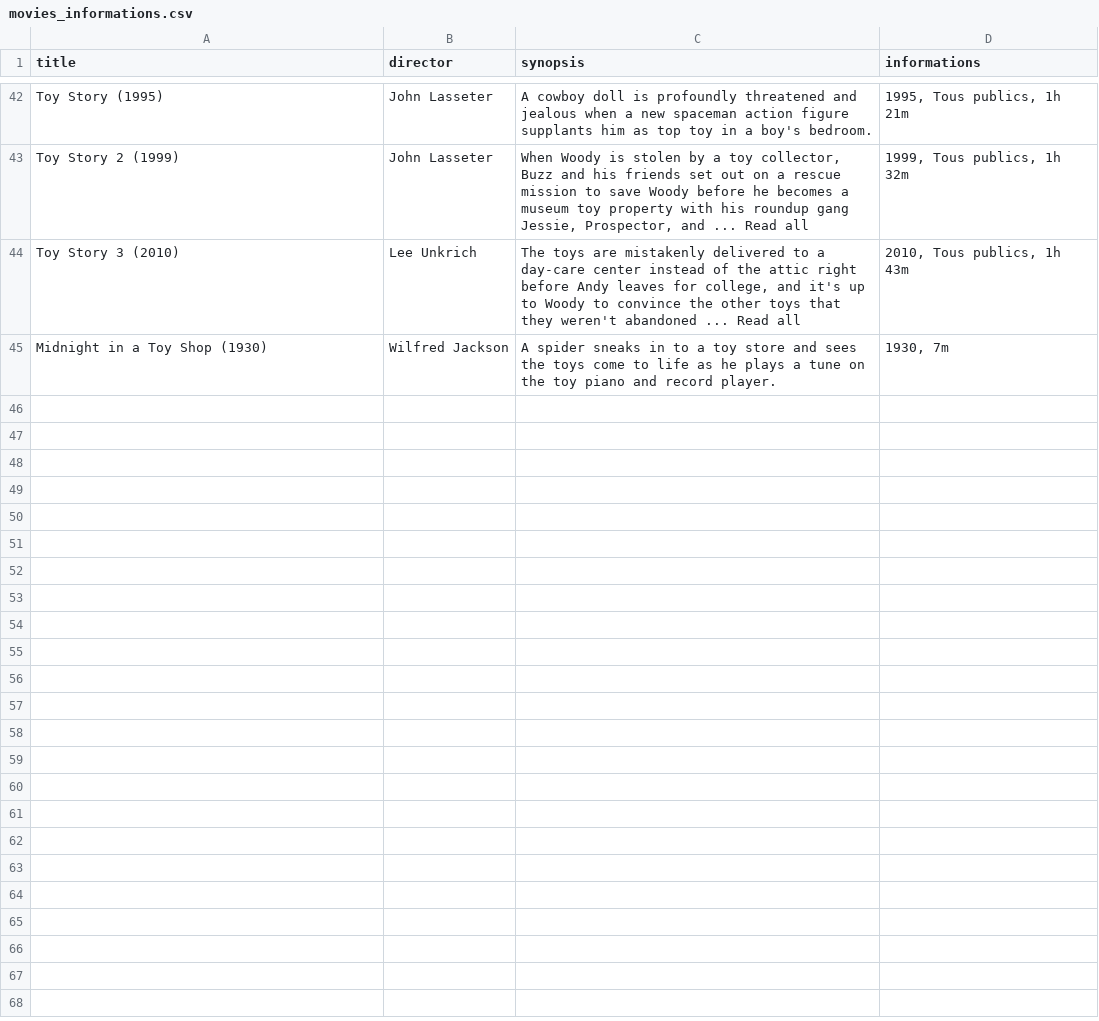
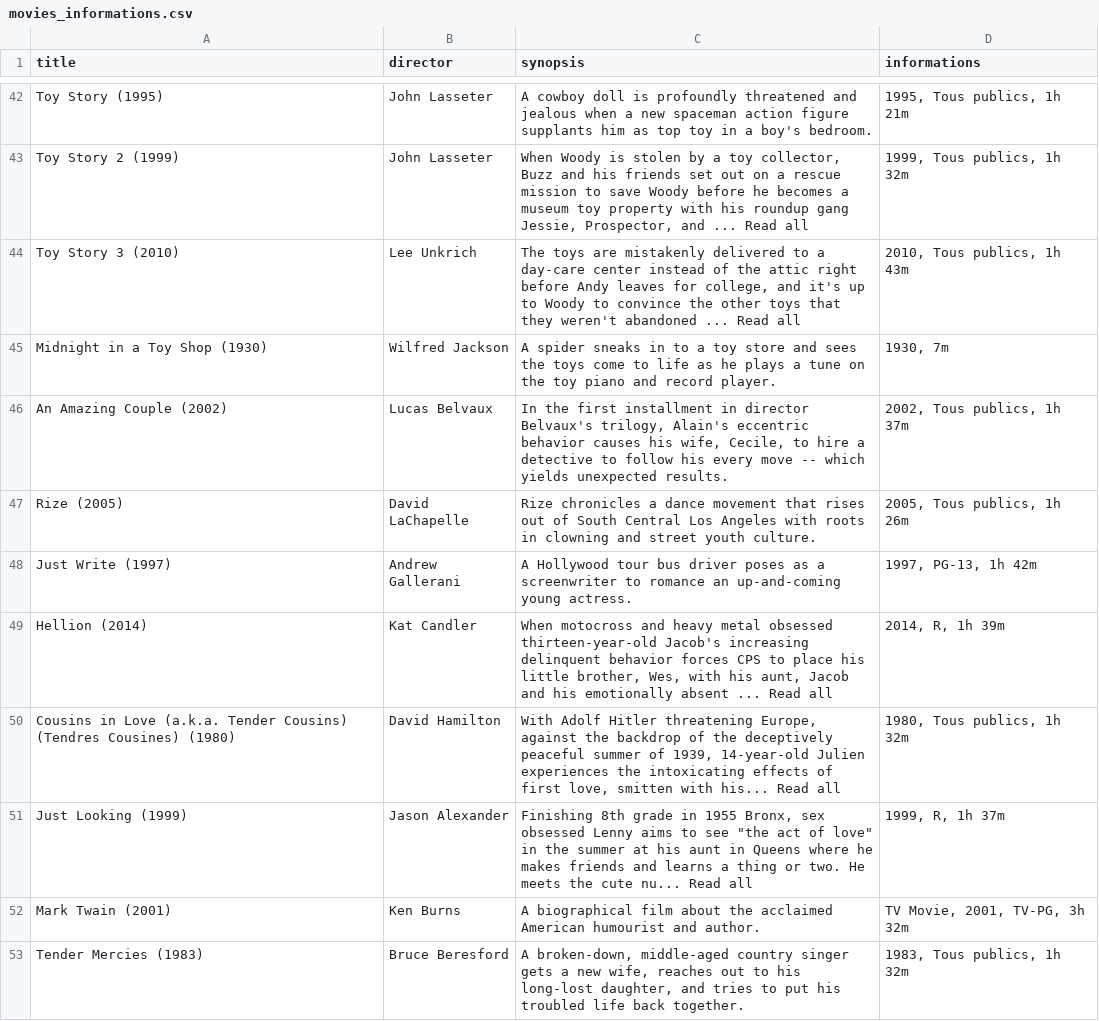
Before and after one commit to En-Droide/FlickFinder, a CSV file: static/Csv_files/movies_informations.csv, drawn as a sheet; only a part is shown, gaps mark what is left out.

```diff
--- a/static/Csv_files/movies_informations.csv
+++ b/static/Csv_files/movies_informations.csv
@@ -45 +45,9 @@ Toy Story 3 (2010),Lee Unkrich,"The toys are mistakenly delivered to a day-care
 Midnight in a Toy Shop (1930),Wilfred Jackson,A spider sneaks in to a toy store and sees the toys come to life as he plays a tune on the toy piano and record player.,"1930, 7m"
+An Amazing Couple (2002),Lucas Belvaux,"In the first installment in director Belvaux's trilogy, Alain's eccentric behavior causes his wife, Cecile, to hire a detective to follow his every move -- which yields unexpected results.","2002, Tous publics, 1h 37m"
+Rize (2005),David LaChapelle,Rize chronicles a dance movement that rises out of South Central Los Angeles with roots in clowning and street youth culture.,"2005, Tous publics, 1h 26m"
+Just Write (1997),Andrew Gallerani,A Hollywood tour bus driver poses as a screenwriter to romance an up-and-coming young actress.,"1997, PG-13, 1h 42m"
+Hellion (2014),Kat Candler,"When motocross and heavy metal obsessed thirteen-year-old Jacob's increasing delinquent behavior forces CPS to place his little brother, Wes, with his aunt, Jacob and his emotionally absent ... Read all","2014, R, 1h 39m"
+Cousins in Love (a.k.a. Tender Cousins) (Tendres Cousines) (1980),David Hamilton,"With Adolf Hitler threatening Europe, against the backdrop of the deceptively peaceful summer of 1939, 14-year-old Julien experiences the intoxicating effects of first love, smitten with his... Read all","1980, Tous publics, 1h 32m"
+Just Looking (1999),Jason Alexander,"Finishing 8th grade in 1955 Bronx, sex obsessed Lenny aims to see ""the act of love"" in the summer at his aunt in Queens where he makes friends and learns a thing or two. He meets the cute nu... Read all","1999, R, 1h 37m"
+Mark Twain (2001),Ken Burns,A biographical film about the acclaimed American humourist and author.,"TV Movie, 2001, TV-PG, 3h 32m"
+Tender Mercies (1983),Bruce Beresford,"A broken-down, middle-aged country singer gets a new wife, reaches out to his long-lost daughter, and tries to put his troubled life back together.","1983, Tous publics, 1h 32m"
```
Also changed, not shown: 8 other files.
